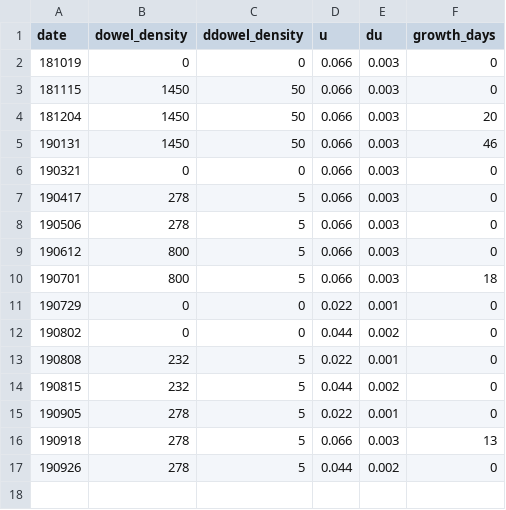
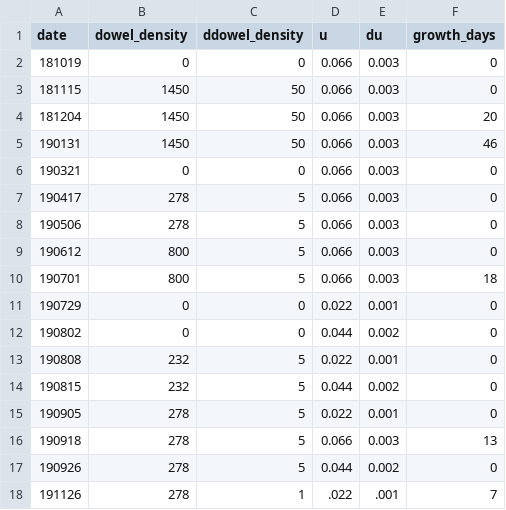
Before and after one commit to jmwingenroth/esdlflume, a CSV file: data/run_metadata.csv, drawn as a sheet; the diff names each change by its address in the sheet, - before the commit and + after, or states it on an @@ line.

```diff
--- a/data/run_metadata.csv
+++ b/data/run_metadata.csv
+row 18: 191126 | 278 | 1 | .022 | .001 | 7
```
Also changed, not shown: 8 other files.
